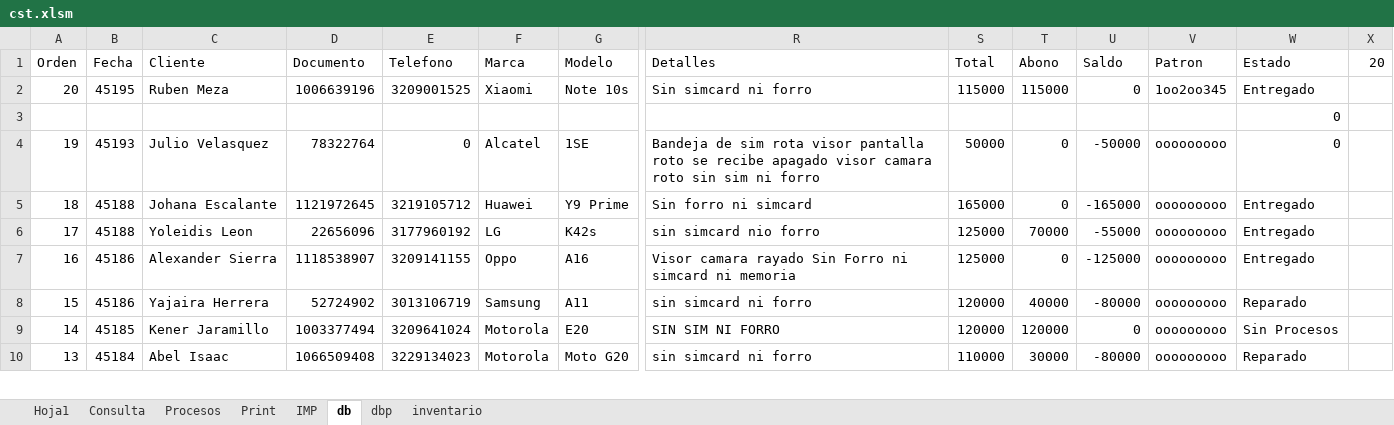
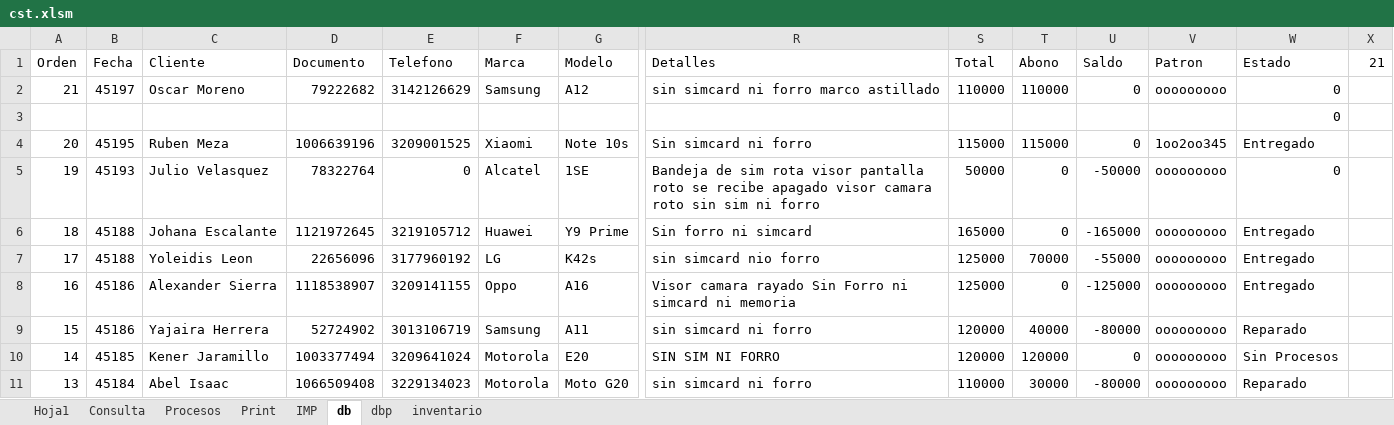
Before and after one commit to armandLizarazo/gtech, an Excel workbook: jonathan/cst.xlsm, sheet db, drawn as a sheet; only a part is shown, gaps mark what is left out; values as stored, in another font and other column widths than the file's, no borders; table styles not drawn; rows hold the shown columns only; the diff names each change by its address in the sheet, - before the commit and + after, or states it on an @@ line.

```diff
--- a/jonathan/cst.xlsm (sheet db)
+++ b/jonathan/cst.xlsm (sheet db)
-X1: 20
+X1: 21
+row 2: 21 | 45197 | Oscar Moreno | 79222682 | 3142126629 | Samsung | A12 | sin simcard ni forro marco astillado | 110000 | 110000 | 0 | ooooooooo | 0
```
Also changed, not shown: sheet Consulta, sheet dbp, sheet Hoja1, sheet Print, sheet Procesos, 7 other files.
